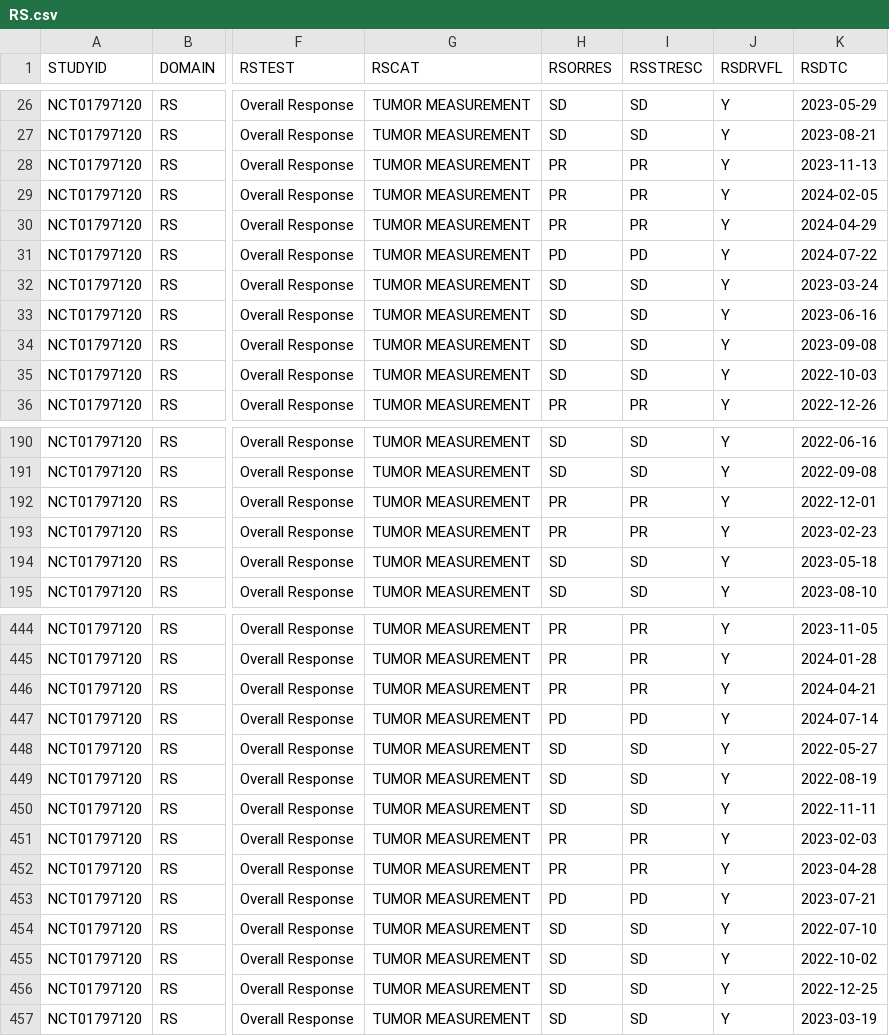
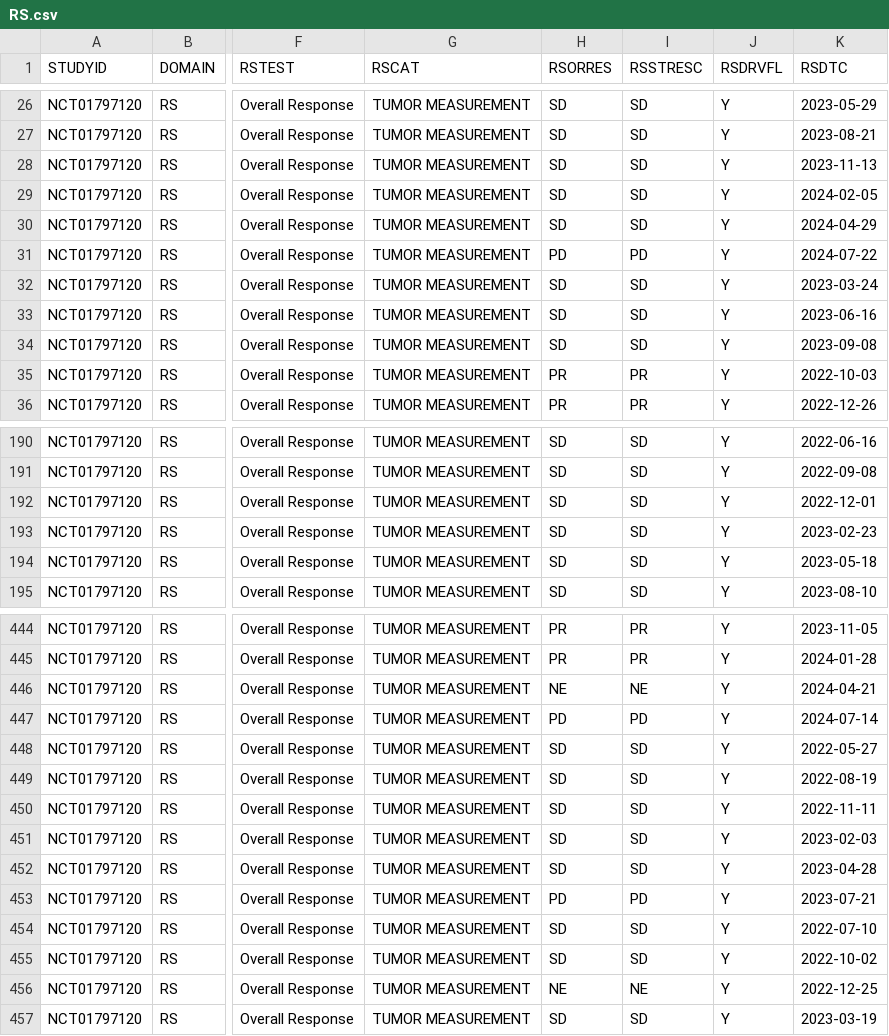
Before and after one commit to pendingintent/bc-supporting-synthetic-data, a CSV file: datasets/RS.csv, drawn as a sheet; only a part is shown, gaps mark what is left out; the diff covers the shown part only; the diff names each change by its address in the sheet, - before the commit and + after, or states it on an @@ line.

```diff
--- a/datasets/RS.csv
+++ b/datasets/RS.csv
-H28:H30 (RSORRES): PR
+H28:H30 (RSORRES): SD
-I28:I30 (RSSTRESC): PR
+I28:I30 (RSSTRESC): SD
-H35 (RSORRES): SD
+H35 (RSORRES): PR
-I35 (RSSTRESC): SD
+I35 (RSSTRESC): PR
-H192:H193 (RSORRES): PR
+H192:H193 (RSORRES): SD
-I192:I193 (RSSTRESC): PR
+I192:I193 (RSSTRESC): SD
-H446 (RSORRES): PR
+H446 (RSORRES): NE
-I446 (RSSTRESC): PR
+I446 (RSSTRESC): NE
-H451:H452 (RSORRES): PR
+H451:H452 (RSORRES): SD
-I451:I452 (RSSTRESC): PR
+I451:I452 (RSSTRESC): SD
-H456 (RSORRES): SD
+H456 (RSORRES): NE
-I456 (RSSTRESC): SD
+I456 (RSSTRESC): NE
```
Also changed, not shown: 138 edited cells elsewhere in this file, datasets/ADSL.csv, datasets/TU.csv, 4 other files.
